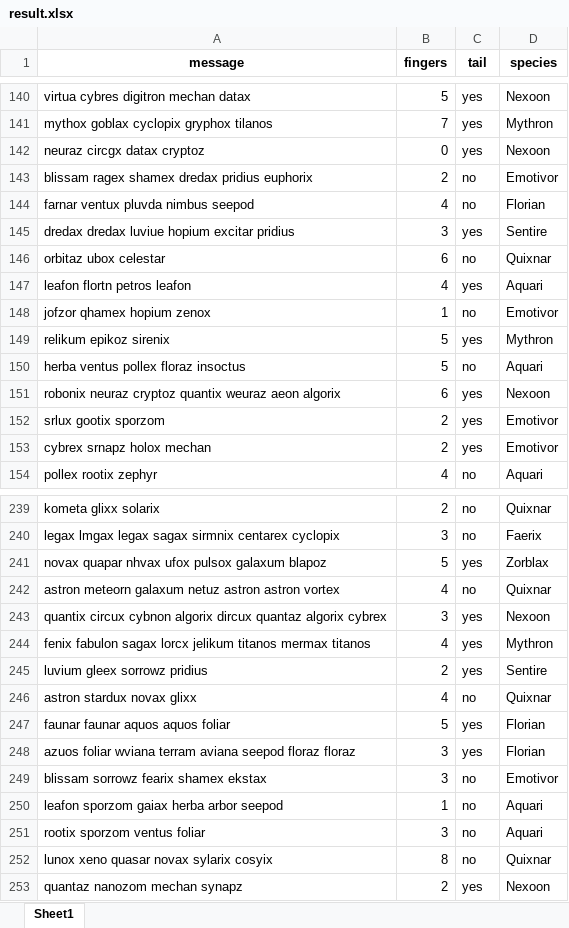
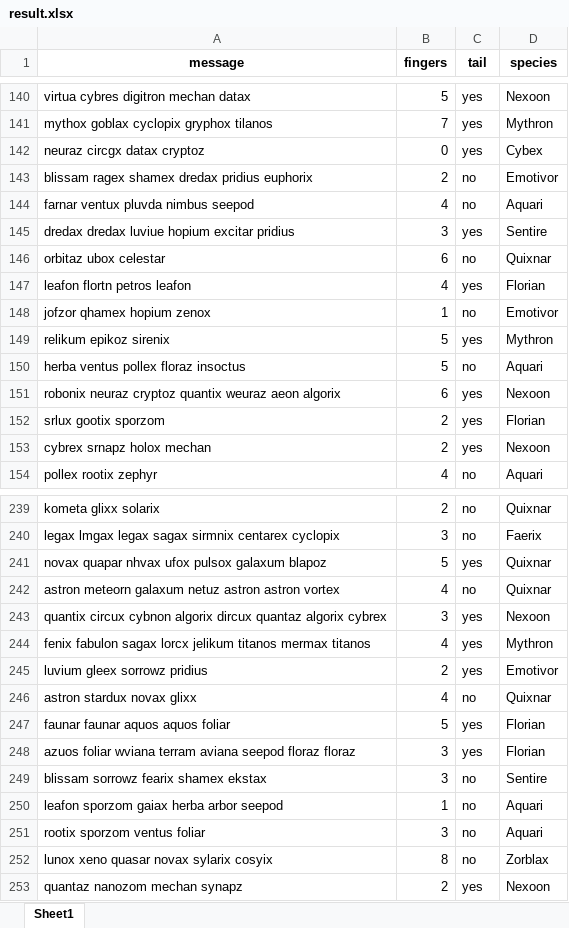
Before and after one commit to Sudarshan50/Innov8-Hackathon, an Excel workbook: result.xlsx, sheet Sheet1, drawn as a sheet; only a part is shown, gaps mark what is left out; values as stored, in another font and other column widths than the file's, no borders; the diff covers the shown part only; the diff names each change by its address in the sheet, - before the commit and + after, or states it on an @@ line.

```diff
--- a/result.xlsx (sheet Sheet1)
+++ b/result.xlsx (sheet Sheet1)
-D142 (species): Nexoon
+D142 (species): Cybex
-D144 (species): Florian
+D144 (species): Aquari
-D147 (species): Aquari
+D147 (species): Florian
-D152 (species): Emotivor
+D152 (species): Florian
-D153 (species): Emotivor
+D153 (species): Nexoon
-D241 (species): Zorblax
+D241 (species): Quixnar
-D245 (species): Sentire
+D245 (species): Emotivor
-D249 (species): Emotivor
+D249 (species): Sentire
-D252 (species): Quixnar
+D252 (species): Zorblax
```
Also changed, not shown: 34 edited cells elsewhere in this sheet, 1 other file.
